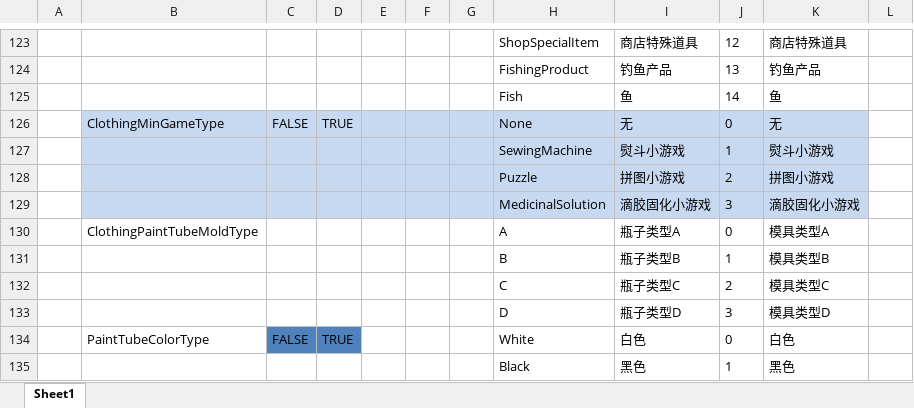
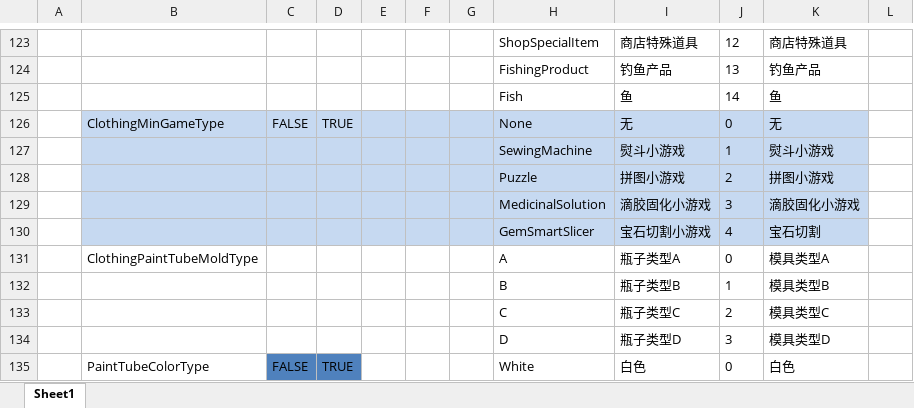
Before and after one commit to XiaoYuName/HD-2D, an Excel workbook: ExcelTool/LubanTools/DataTables/Datas/__enums__.xlsx, sheet Sheet1, drawn as a sheet; only a part is shown, gaps mark what is left out; the shorter side is filled out with more unchanged rows; values as stored, in another font and other column widths than the file's, no borders; the diff names each change by its address in the sheet, - before the commit and + after, or states it on an @@ line.

```diff
--- a/ExcelTool/LubanTools/DataTables/Datas/__enums__.xlsx (sheet Sheet1)
+++ b/ExcelTool/LubanTools/DataTables/Datas/__enums__.xlsx (sheet Sheet1)
+row 130:  |  |  |  |  |  |  | GemSmartSlicer | 宝石切割小游戏 | 4 | 宝石切割
```
Also changed, not shown: 2 other files.
